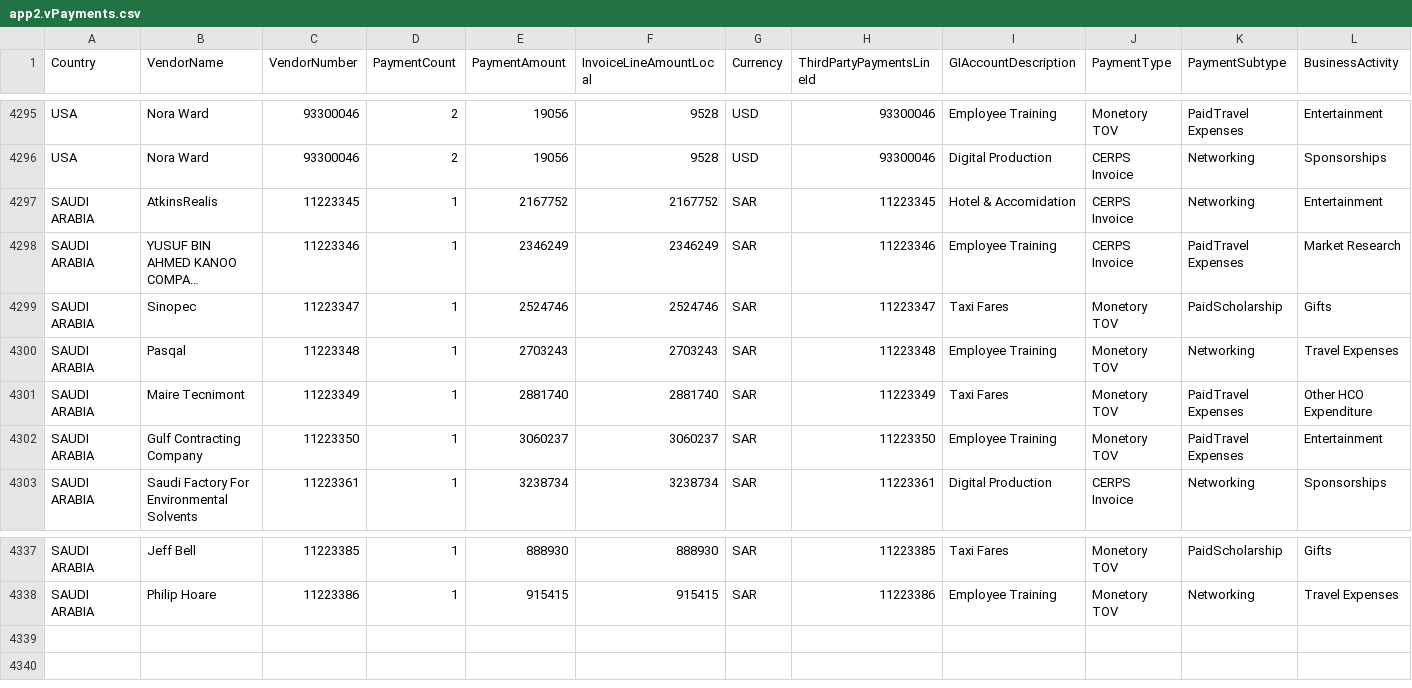
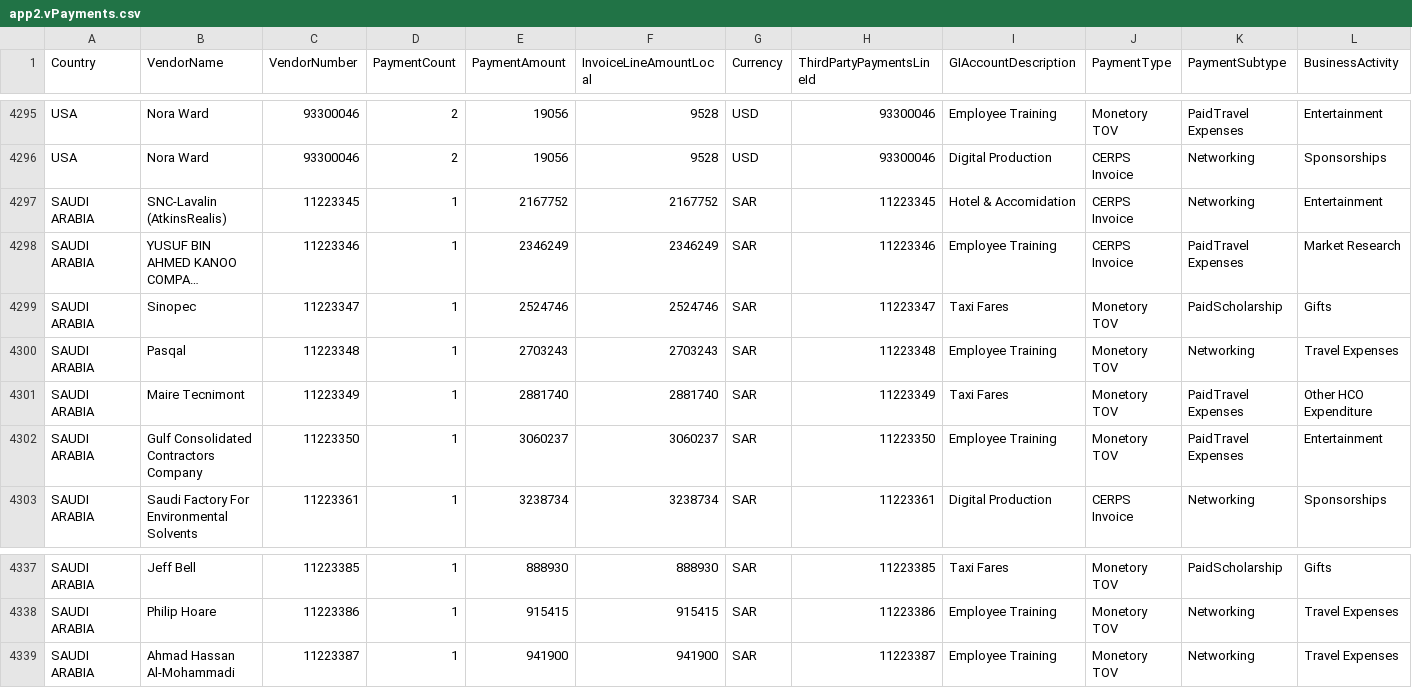
Before and after one commit to wittygirl8/HighRiskThirdParty-Backend, a CSV file: data/app2.vPayments.csv, drawn as a sheet; only a part is shown, gaps mark what is left out; long unchanged cells end in …; rows hold the shown columns only; the diff names each change by its address in the sheet, - before the commit and + after, or states it on an @@ line.

Commit message:
refactor: data

```diff
--- a/data/app2.vPayments.csv
+++ b/data/app2.vPayments.csv
-B4297 (VendorName): AtkinsRealis
+B4297 (VendorName): SNC-Lavalin (AtkinsRealis)
-B4302 (VendorName): Gulf Contracting Company
+B4302 (VendorName): Gulf Consolidated Contractors Company
+row 4339: SAUDI ARABIA | Ahmad Hassan Al-Mohammadi | 11223387 | 1 | 941900 | 941900 | SAR | 11223387 | Employee Training | Monetory TOV | Networking | Travel Expenses
```
Also changed, not shown: data/app2.vAllEdges.csv, data/app2.vAllNodes.csv, 5 other files.
